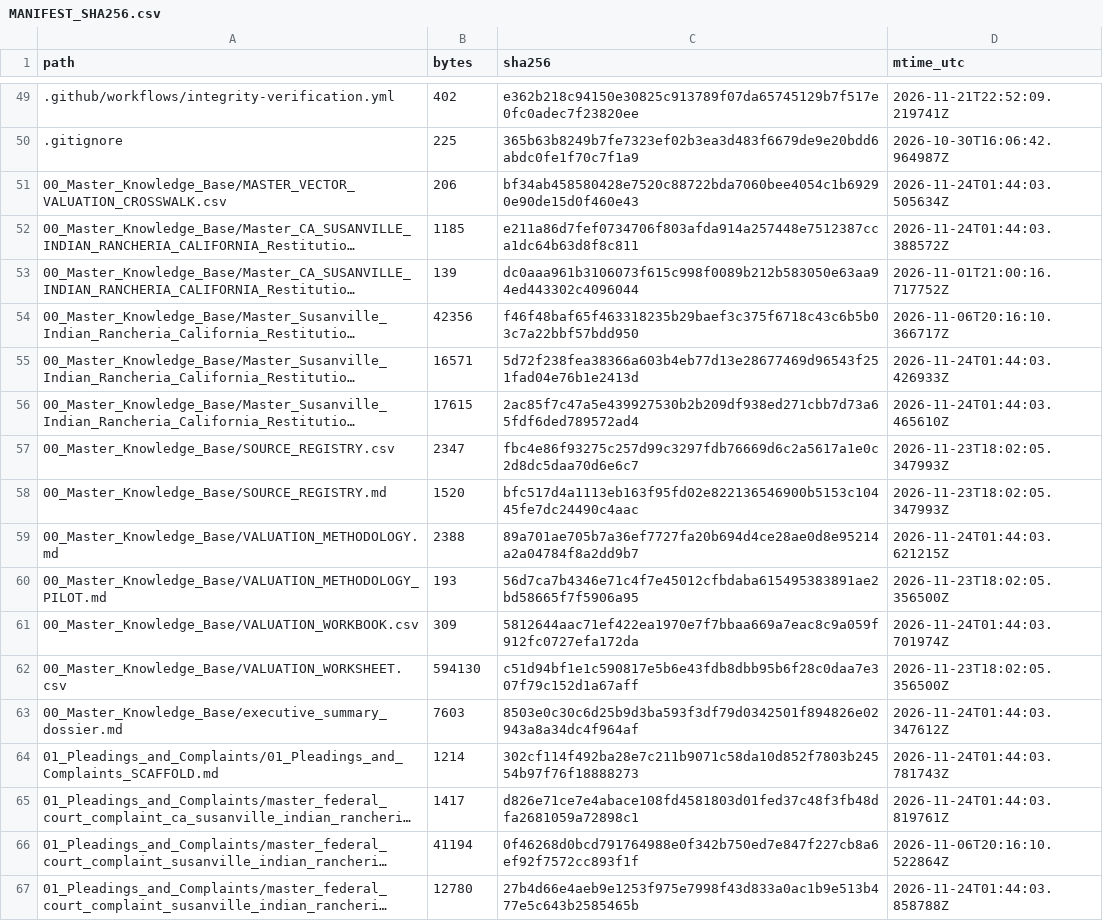
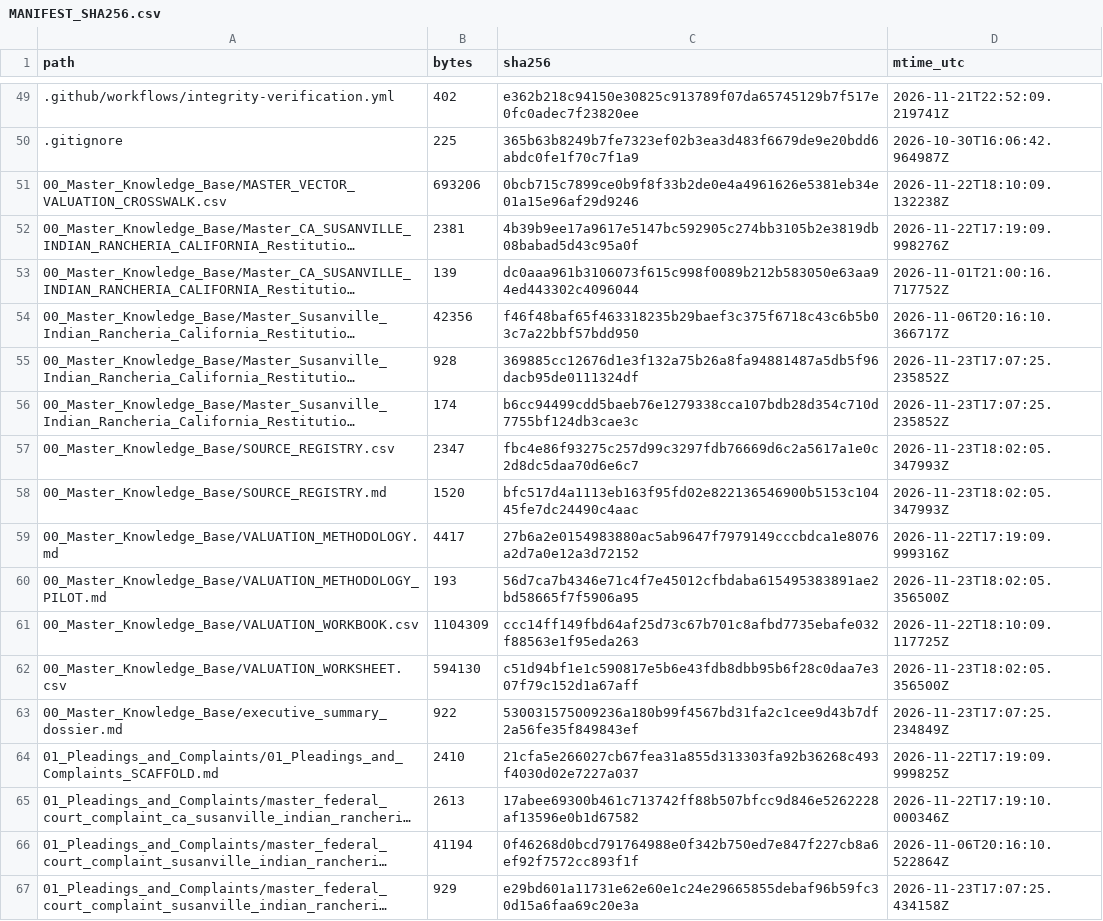
Before and after one commit to GlobalRestitutionAlliance/turtle-island-us-ca-susanville-indian-rancheria-california-master-litigation, a CSV file: 99_Archives_and_Manifests/MANIFEST_SHA256.csv, drawn as a sheet; only a part is shown, gaps mark what is left out; long unchanged cells end in …; the diff covers the shown part only; the diff names each change by its address in the sheet, - before the commit and + after, or states it on an @@ line.

```diff
--- a/99_Archives_and_Manifests/MANIFEST_SHA256.csv
+++ b/99_Archives_and_Manifests/MANIFEST_SHA256.csv
-B51 (bytes): 206
+B51 (bytes): 693206
-C51 (sha256): bf34ab458580428e7520c88722bda7060bee4054c1b69290e90de15d0f460e43
+C51 (sha256): 0bcb715c7899ce0b9f8f33b2de0e4a4961626e5381eb34e01a15e96af29d9246
-D51 (mtime_utc): 2026-11-24T01:44:03.505634Z
+D51 (mtime_utc): 2026-11-22T18:10:09.132238Z
-B52 (bytes): 1185
+B52 (bytes): 2381
-C52 (sha256): e211a86d7fef0734706f803afda914a257448e7512387cca1dc64b63d8f8c811
+C52 (sha256): 4b39b9ee17a9617e5147bc592905c274bb3105b2e3819db08babad5d43c95a0f
-D52 (mtime_utc): 2026-11-24T01:44:03.388572Z
+D52 (mtime_utc): 2026-11-22T17:19:09.998276Z
-B55 (bytes): 16571
+B55 (bytes): 928
-C55 (sha256): 5d72f238fea38366a603b4eb77d13e28677469d96543f251fad04e76b1e2413d
+C55 (sha256): 369885cc12676d1e3f132a75b26a8fa94881487a5db5f96dacb95de0111324df
-D55 (mtime_utc): 2026-11-24T01:44:03.426933Z
+D55 (mtime_utc): 2026-11-23T17:07:25.235852Z
-B56 (bytes): 17615
+B56 (bytes): 174
-C56 (sha256): 2ac85f7c47a5e439927530b2b209df938ed271cbb7d73a65fdf6ded789572ad4
+C56 (sha256): b6cc94499cdd5baeb76e1279338cca107bdb28d354c710d7755bf124db3cae3c
-D56 (mtime_utc): 2026-11-24T01:44:03.465610Z
+D56 (mtime_utc): 2026-11-23T17:07:25.235852Z
-B59 (bytes): 2388
+B59 (bytes): 4417
-C59 (sha256): 89a701ae705b7a36ef7727fa20b694d4ce28ae0d8e95214a2a04784f8a2dd9b7
+C59 (sha256): 27b6a2e0154983880ac5ab9647f7979149cccbdca1e8076a2d7a0e12a3d72152
-D59 (mtime_utc): 2026-11-24T01:44:03.621215Z
+D59 (mtime_utc): 2026-11-22T17:19:09.999316Z
-B61 (bytes): 309
+B61 (bytes): 1104309
-C61 (sha256): 5812644aac71ef422ea1970e7f7bbaa669a7eac8c9a059f912fc0727efa172da
+C61 (sha256): ccc14ff149fbd64af25d73c67b701c8afbd7735ebafe032f88563e1f95eda263
-D61 (mtime_utc): 2026-11-24T01:44:03.701974Z
+D61 (mtime_utc): 2026-11-22T18:10:09.117725Z
-B63 (bytes): 7603
+B63 (bytes): 922
-C63 (sha256): 8503e0c30c6d25b9d3ba593f3df79d0342501f894826e02943a8a34dc4f964af
+C63 (sha256): 530031575009236a180b99f4567bd31fa2c1cee9d43b7df2a56fe35f849843ef
-D63 (mtime_utc): 2026-11-24T01:44:03.347612Z
+D63 (mtime_utc): 2026-11-23T17:07:25.234849Z
-B64 (bytes): 1214
+B64 (bytes): 2410
-C64 (sha256): 302cf114f492ba28e7c211b9071c58da10d852f7803b24554b97f76f18888273
+C64 (sha256): 21cfa5e266027cb67fea31a855d313303fa92b36268c493f4030d02e7227a037
-D64 (mtime_utc): 2026-11-24T01:44:03.781743Z
+D64 (mtime_utc): 2026-11-22T17:19:09.999825Z
-B65 (bytes): 1417
+B65 (bytes): 2613
-C65 (sha256): d826e71ce7e4abace108fd4581803d01fed37c48f3fb48dfa2681059a72898c1
+C65 (sha256): 17abee69300b461c713742ff88b507bfcc9d846e5262228af13596e0b1d67582
-D65 (mtime_utc): 2026-11-24T01:44:03.819761Z
+D65 (mtime_utc): 2026-11-22T17:19:10.000346Z
-B67 (bytes): 12780
+B67 (bytes): 929
-C67 (sha256): 27b4d66e4aeb9e1253f975e7998f43d833a0ac1b9e513b477e5c643b2585465b
+C67 (sha256): e29bd601a11731e62e60e1c24e29665855debaf96b59fc30d15a6faa69c20e3a
-D67 (mtime_utc): 2026-11-24T01:44:03.858788Z
+D67 (mtime_utc): 2026-11-23T17:07:25.434158Z
```
Also changed, not shown: 80 edited cells elsewhere in this file, 37 other files.
